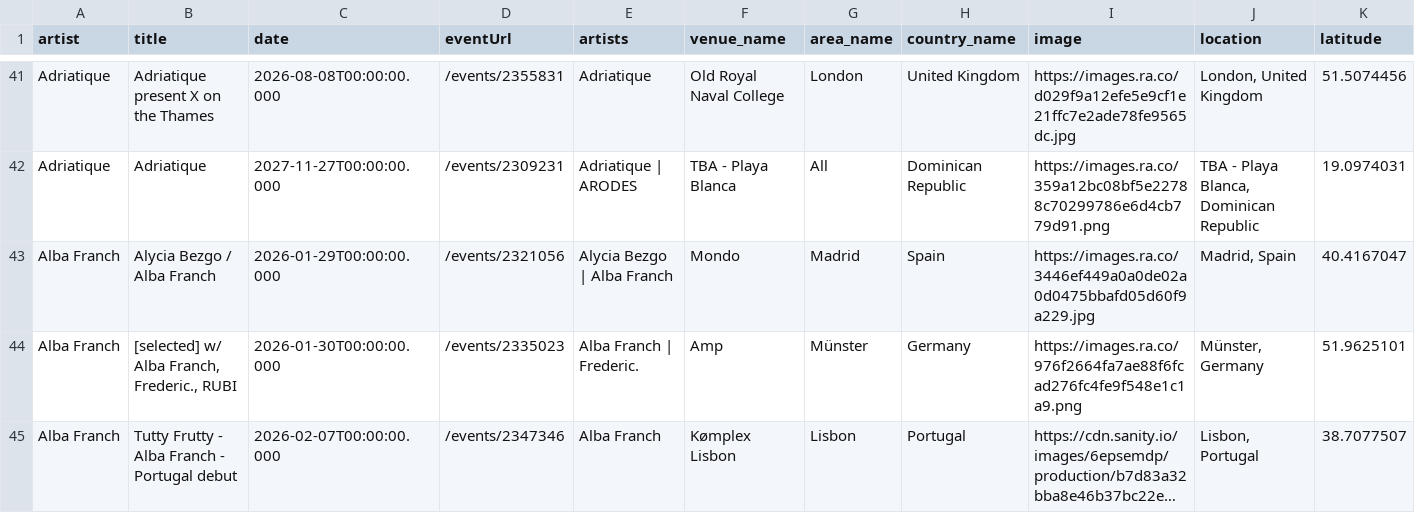
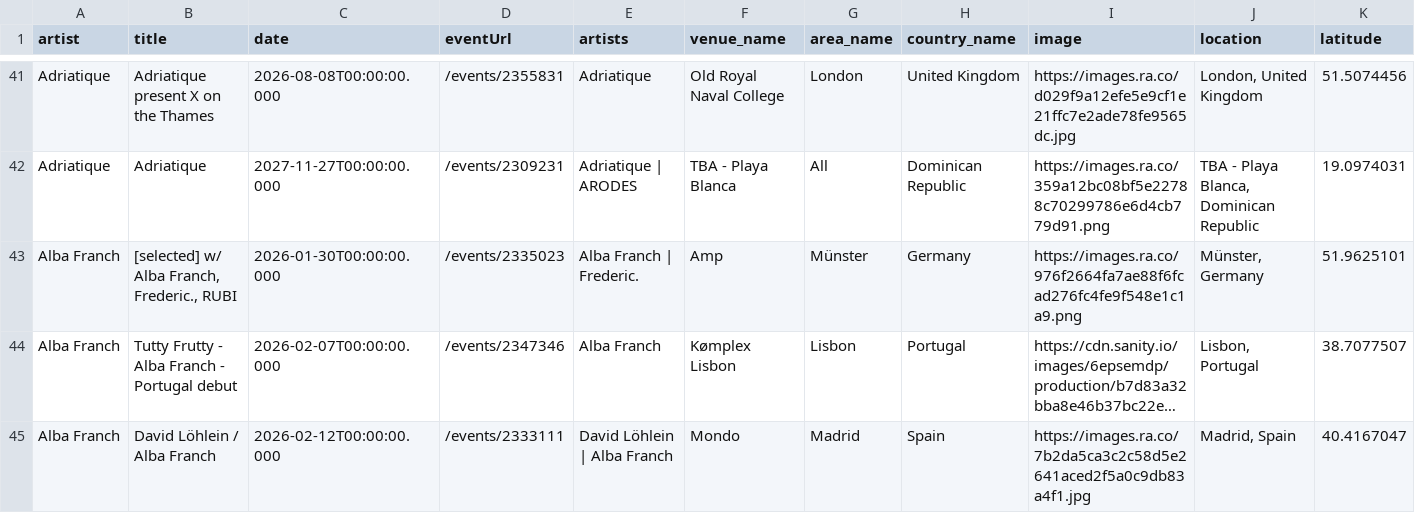
Before and after one commit to jankunnen-96/RA, a CSV file: events.csv, drawn as a sheet; only a part is shown, gaps mark what is left out; the shorter side is filled out with more unchanged rows; long unchanged cells end in …; removed rows and columns are numbered as before the commit, all else as after; rows hold the shown columns only; the diff covers the shown part only; the diff names each change by its address in the sheet, - before the commit and + after, or states it on an @@ line.

```diff
--- a/events.csv
+++ b/events.csv
-row 43: Alba Franch | Alycia Bezgo / Alba Franch | 2026-01-29T00:00:00.000 | /events/2321056 | Alycia Bezgo | Alba Franch | Mondo | Madrid | Spain | https://images.ra.co/3446ef449a0a0de02a0d0475bbafd05d60f9a229.jpg | Madrid, Spain | 40.4167047
```
Also changed, not shown: 5 added rows, 2 removed rows and 5 edited cells elsewhere in this file.
